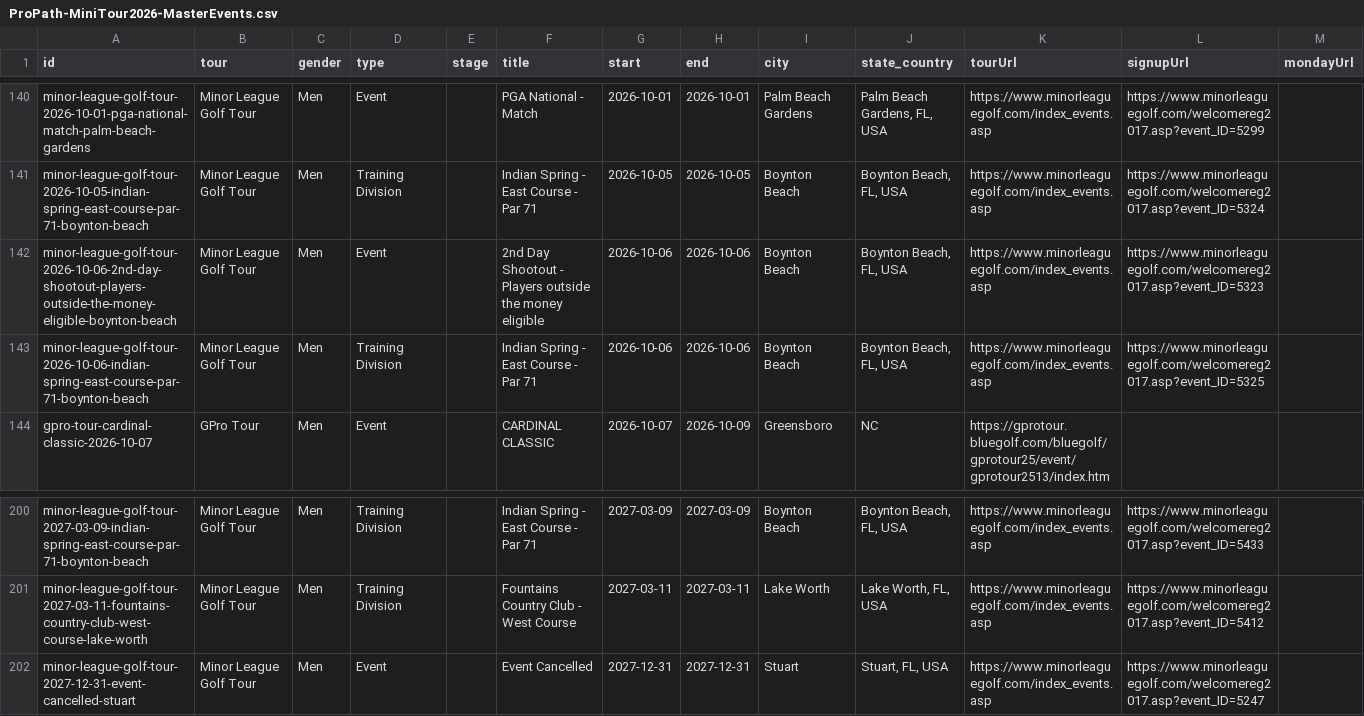
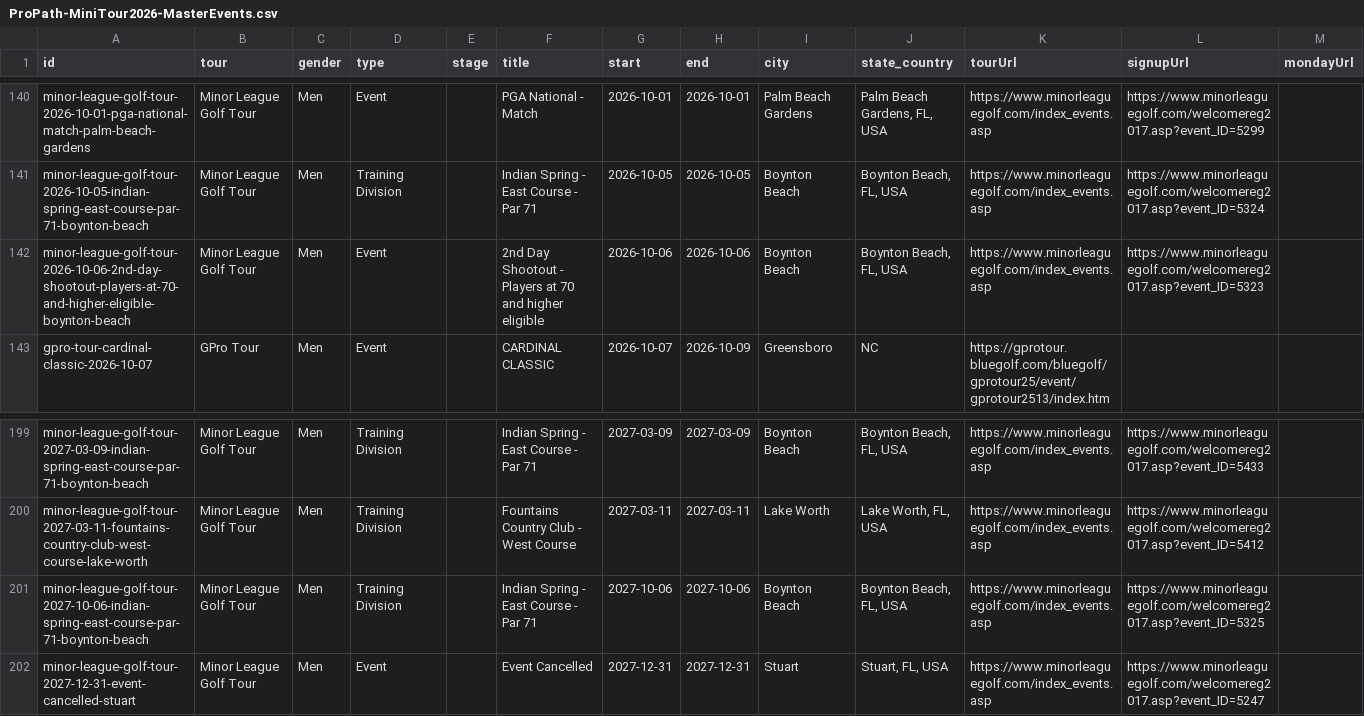
Before and after one commit to pbh007/propath-data, a CSV file: data/ProPath-MiniTour2026-MasterEvents.csv, drawn as a sheet; only a part is shown, gaps mark what is left out; removed rows and columns are numbered as before the commit, all else as after; rows hold the shown columns only; the diff names each change by its address in the sheet, - before the commit and + after, or states it on an @@ line.

```diff
--- a/data/ProPath-MiniTour2026-MasterEvents.csv
+++ b/data/ProPath-MiniTour2026-MasterEvents.csv
-A142 (id): minor-league-golf-tour-2026-10-06-2nd-day-shootout-players-outside-the-money-eligible-boynton-beach
+A142 (id): minor-league-golf-tour-2026-10-06-2nd-day-shootout-players-at-70-and-higher-eligible-boynton-beach
-F142 (title): …- Players outside the money eligible
+F142 (title): …- Players at 70 and higher eligible
-row 143: minor-league-golf-tour-2026-10-06-indian-spring-east-course-par-71-boynton-beach | Minor League Golf Tour | Men | Training Division |  | Indian Spring - East Course - Par 71 | 2026-10-06 | 2026-10-06 | Boynton Beach | Boynton Beach, FL, USA | https://www.minorleaguegolf.com/index_events.asp | https://www.minorleaguegolf.com/welcomereg2017.asp?event_ID=5325
+row 201: minor-league-golf-tour-2027-10-06-indian-spring-east-course-par-71-boynton-beach | Minor League Golf Tour | Men | Training Division |  | Indian Spring - East Course - Par 71 | 2027-10-06 | 2027-10-06 | Boynton Beach | Boynton Beach, FL, USA | https://www.minorleaguegolf.com/index_events.asp | https://www.minorleaguegolf.com/welcomereg2017.asp?event_ID=5325
```
Also changed, not shown: data/_incoming_mlgt_upcoming.csv.
